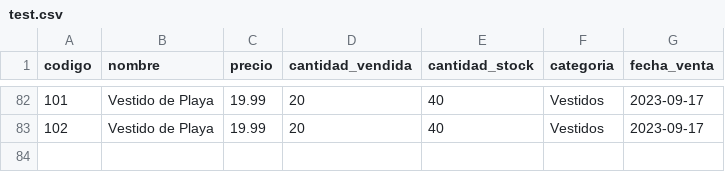
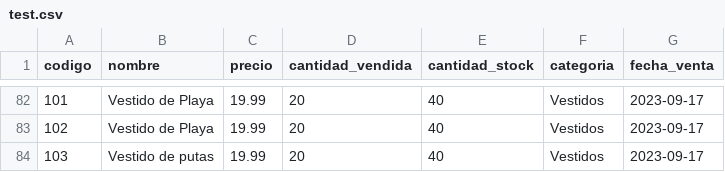
Before and after one commit to marcook888/AlmacenaPLus, a CSV file: test.csv, drawn as a sheet; only a part is shown, gaps mark what is left out.

```diff
--- a/test.csv
+++ b/test.csv
@@ -83 +83,2 @@ codigo,nombre,precio,cantidad_vendida,cantidad_stock,categoria,fecha_venta
 102,Vestido de Playa,19.99,20,40,Vestidos,2023-09-17
+103,Vestido de putas,19.99,20,40,Vestidos,2023-09-17
```
Also changed, not shown: 4 other files.
